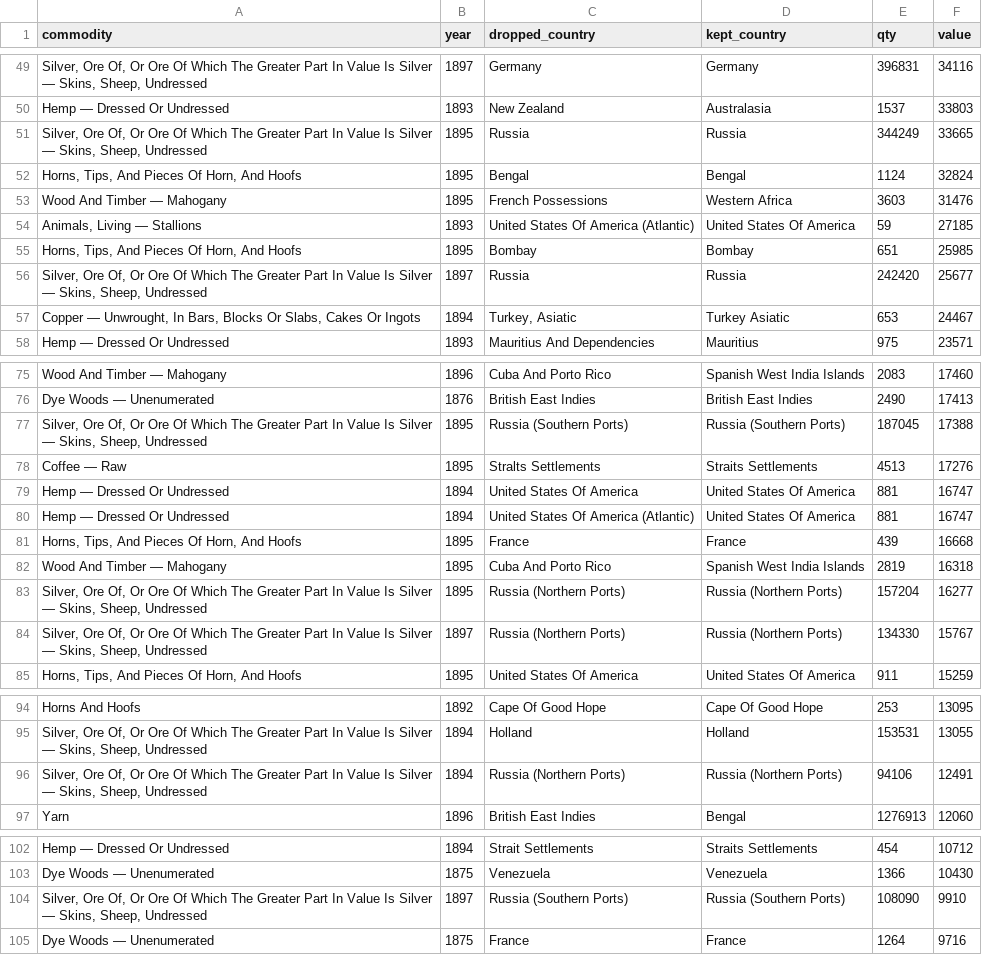
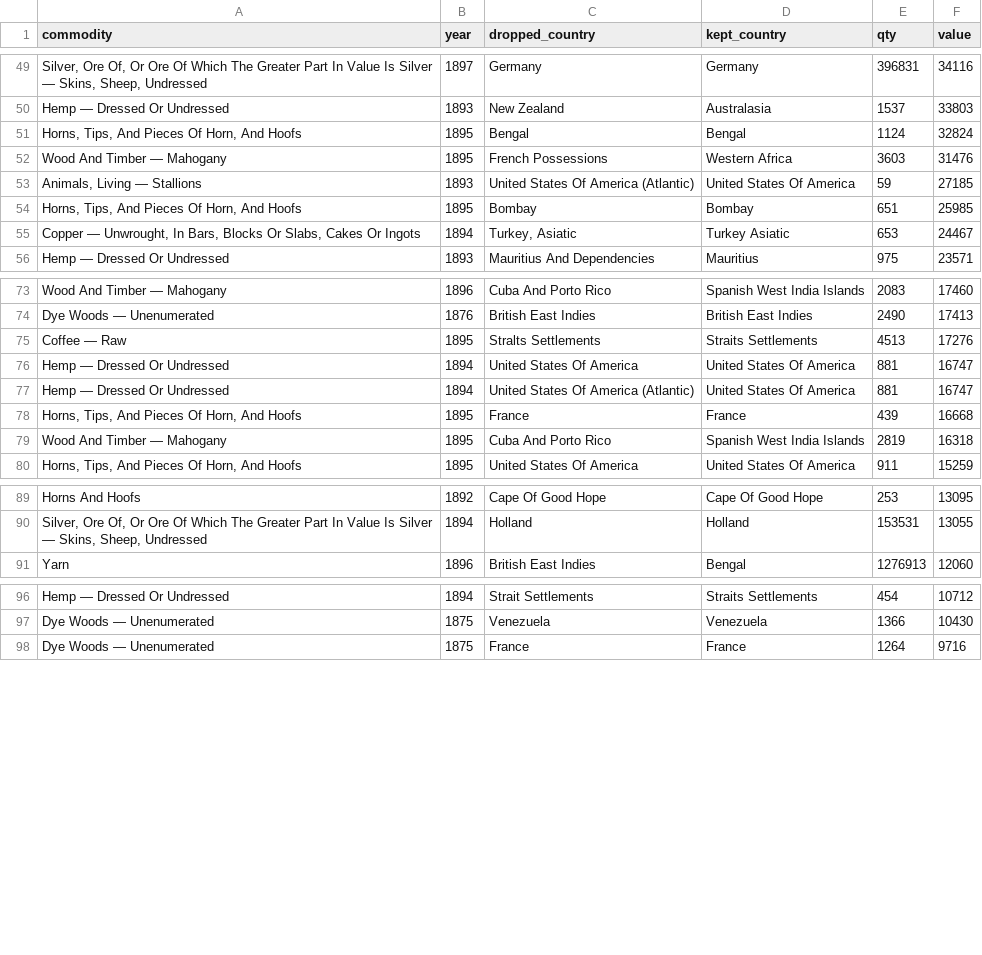
Before and after one commit to jburnford/uk-trade-db, a CSV file: reports/shifted_duplicate_cells.csv, drawn as a sheet; only a part is shown, gaps mark what is left out; the diff covers the shown part only; the diff names each change by its address in the sheet, - before the commit and + after, or states it on an @@ line.

```diff
--- a/reports/shifted_duplicate_cells.csv
+++ b/reports/shifted_duplicate_cells.csv
-row 51: Silver, Ore Of, Or Ore Of Which The Greater Part In Value Is Silver — Skins, Sheep, Undressed | 1895 | Russia | Russia | 344249 | 33665
-row 56: Silver, Ore Of, Or Ore Of Which The Greater Part In Value Is Silver — Skins, Sheep, Undressed | 1897 | Russia | Russia | 242420 | 25677
-row 77: Silver, Ore Of, Or Ore Of Which The Greater Part In Value Is Silver — Skins, Sheep, Undressed | 1895 | Russia (Southern Ports) | Russia (Southern Ports) | 187045 | 17388
-row 83: Silver, Ore Of, Or Ore Of Which The Greater Part In Value Is Silver — Skins, Sheep, Undressed | 1895 | Russia (Northern Ports) | Russia (Northern Ports) | 157204 | 16277
-row 84: Silver, Ore Of, Or Ore Of Which The Greater Part In Value Is Silver — Skins, Sheep, Undressed | 1897 | Russia (Northern Ports) | Russia (Northern Ports) | 134330 | 15767
-row 96: Silver, Ore Of, Or Ore Of Which The Greater Part In Value Is Silver — Skins, Sheep, Undressed | 1894 | Russia (Northern Ports) | Russia (Northern Ports) | 94106 | 12491
-row 104: Silver, Ore Of, Or Ore Of Which The Greater Part In Value Is Silver — Skins, Sheep, Undressed | 1897 | Russia (Southern Ports) | Russia (Southern Ports) | 108090 | 9910
```
Also changed, not shown: 1 removed row elsewhere in this file, reference/commodity_curation.csv, reference/group_repairs.csv, 5 other files.
